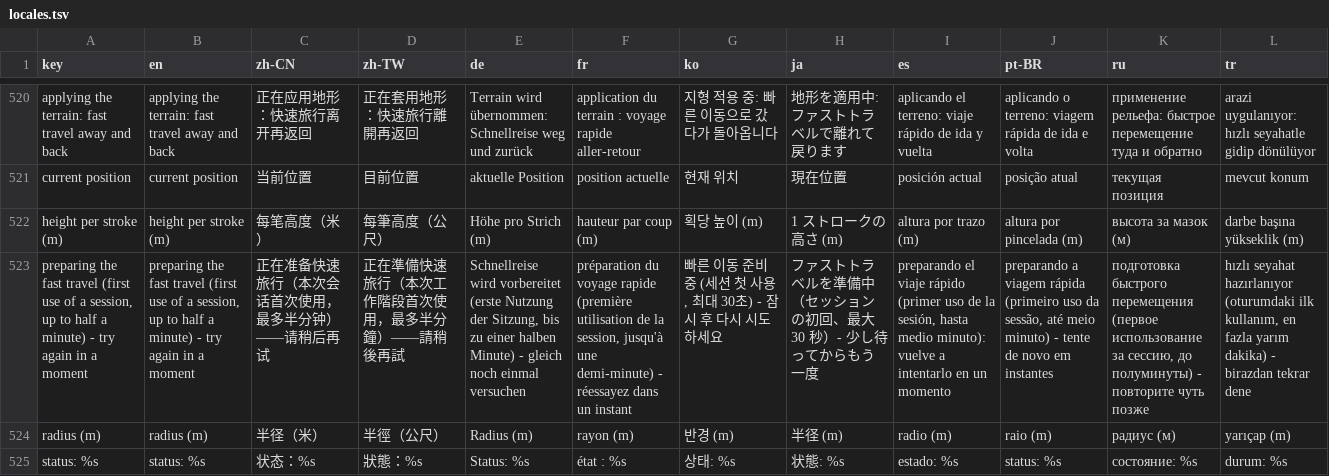
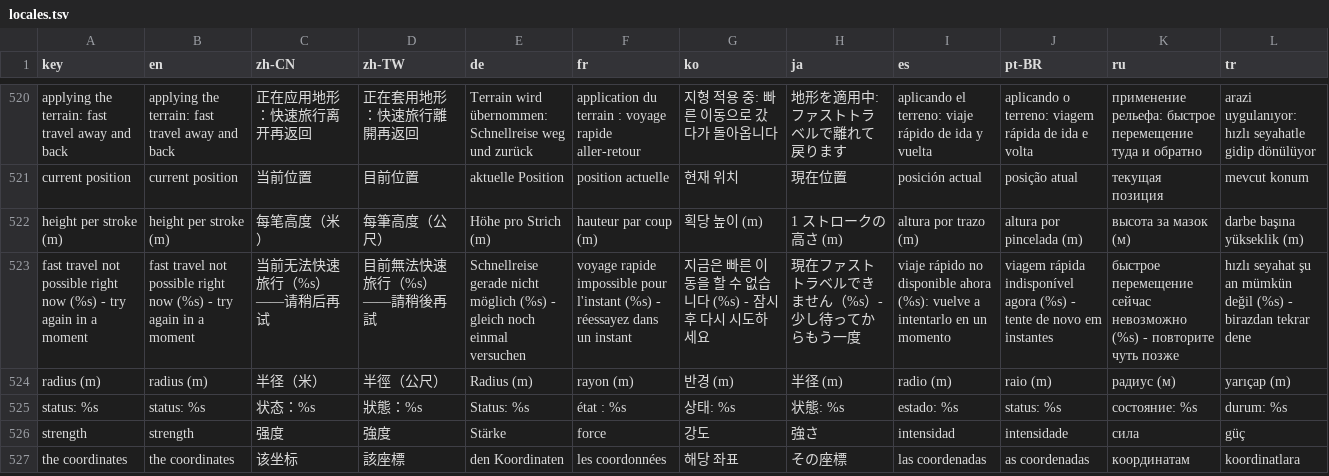
Before and after one commit to Moon-yungg/crimson-desert-world-builder, a TSV file: asi/cdmodkit/data/locales.tsv, drawn as a sheet; only a part is shown, gaps mark what is left out; the shorter side is filled out with more unchanged rows; removed rows and columns are numbered as before the commit, all else as after; the diff names each change by its address in the sheet, - before the commit and + after, or states it on an @@ line.

```diff
--- a/asi/cdmodkit/data/locales.tsv
+++ b/asi/cdmodkit/data/locales.tsv
-row 523: preparing the fast travel (first use of a session, up to half a minute) - try again in a moment | preparing the fast travel (first use of a session, up to half a minute) - try again in a moment | 正在准备快速旅行（本次会话首次使用，最多半分钟）——请稍后再试 | 正在準備快速旅行（本次工作階段首次使用，最多半分鐘）——請稍後再試 | Schnellreise wird vorbereitet (erste Nutzung der Sitzung, bis zu einer halben Minute) - gleich noch einmal versuchen | préparation du voyage rapide (première utilisation de la session, jusqu'à une demi-minute) - réessayez dans un instant | 빠른 이동 준비 중 (세션 첫 사용, 최대 30초) - 잠시 후 다시 시도하세요 | ファストトラベルを準備中（セッションの初回、最大 30 秒）- 少し待ってからもう一度 | preparando el viaje rápido (primer uso de la sesión, hasta medio minuto): vuelve a intentarlo en un momento | preparando a viagem rápida (primeiro uso da sessão, até meio minuto) - tente de novo em instantes | подготовка быстрого перемещения (первое использование за сессию, до полуминуты) - повторите чуть позже | hızlı seyahat hazırlanıyor (oturumdaki ilk kullanım, en fazla yarım dakika) - birazdan tekrar dene
+row 523: fast travel not possible right now (%s) - try again in a moment | fast travel not possible right now (%s) - try again in a moment | 当前无法快速旅行（%s）——请稍后再试 | 目前無法快速旅行（%s）——請稍後再試 | Schnellreise gerade nicht möglich (%s) - gleich noch einmal versuchen | voyage rapide impossible pour l'instant (%s) - réessayez dans un instant | 지금은 빠른 이동을 할 수 없습니다 (%s) - 잠시 후 다시 시도하세요 | 現在ファストトラベルできません（%s）- 少し待ってからもう一度 | viaje rápido no disponible ahora (%s): vuelve a intentarlo en un momento | viagem rápida indisponível agora (%s) - tente de novo em instantes | быстрое перемещение сейчас невозможно (%s) - повторите чуть позже | hızlı seyahat şu an mümkün değil (%s) - birazdan tekrar dene
```
Also changed, not shown: 7 other files.
